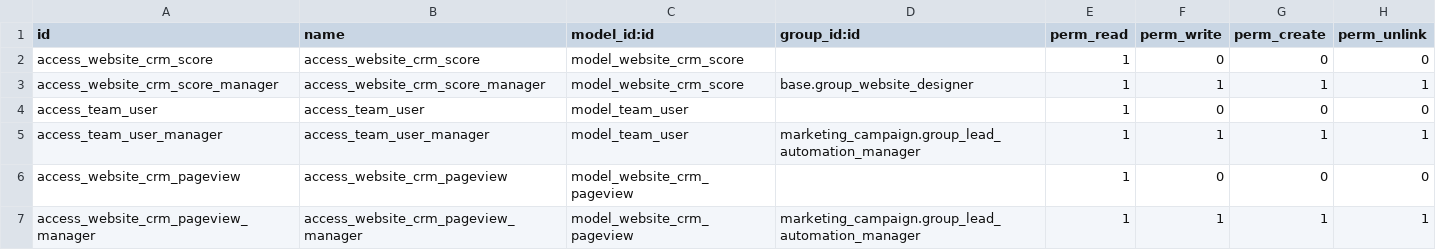
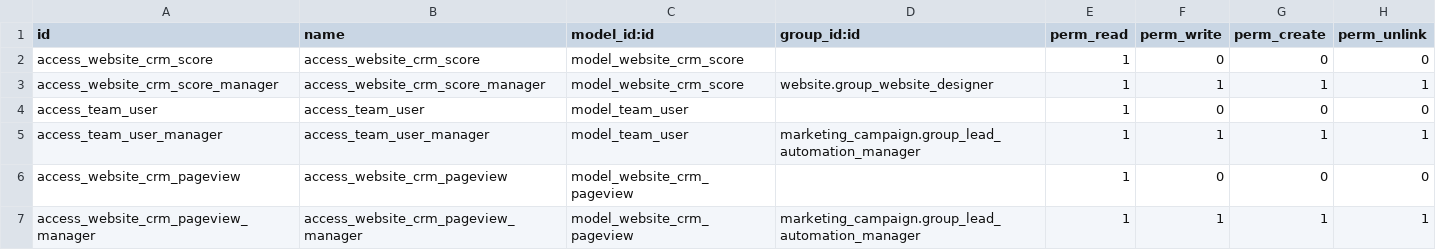
Before and after one commit to minhhq09/enterprise, a CSV file: website_crm_score/security/ir.model.access.csv, drawn as a sheet.

```diff
--- a/website_crm_score/security/ir.model.access.csv
+++ b/website_crm_score/security/ir.model.access.csv
@@ -2,3 +2,3 @@ id,name,model_id:id,group_id:id,perm_read,perm_write,perm_create,perm_unlink
 access_website_crm_score,access_website_crm_score,model_website_crm_score,,1,0,0,0
-access_website_crm_score_manager,access_website_crm_score_manager,model_website_crm_score,base.group_website_designer,1,1,1,1
+access_website_crm_score_manager,access_website_crm_score_manager,model_website_crm_score,website.group_website_designer,1,1,1,1
 access_team_user,access_team_user,model_team_user,,1,0,0,0
```
Also changed, not shown: hr_appraisal/security/ir.model.access.csv, website_version/security/ir.model.access.csv, 16 other files.
